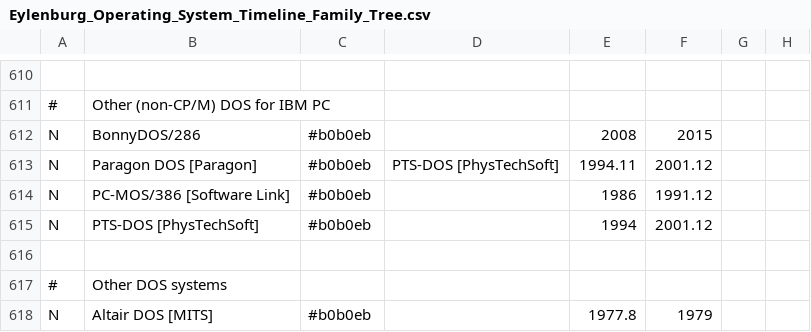
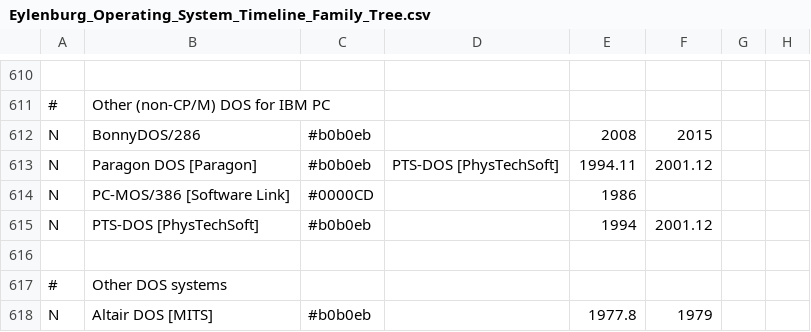
Before and after one commit to eylenburg/eylenburg.github.io, a CSV file: os-family-tree/Eylenburg_Operating_System_Timeline_Family_Tree.csv, drawn as a sheet; only a part is shown, gaps mark what is left out; the diff names each change by its address in the sheet, - before the commit and + after, or states it on an @@ line.

Commit message:
Update Eylenburg_Operating_System_Timeline_Family_Tree.csv
PC-MOS/386 is still developed
https://en.wikipedia.org/wiki/PC-MOS/386
https://github.com/roelandjansen/pcmos386v501

```diff
--- a/os-family-tree/Eylenburg_Operating_System_Timeline_Family_Tree.csv
+++ b/os-family-tree/Eylenburg_Operating_System_Timeline_Family_Tree.csv
-C614: #b0b0eb
+C614: #0000CD
-F614: 1991.12
+F614: (empty)
```
